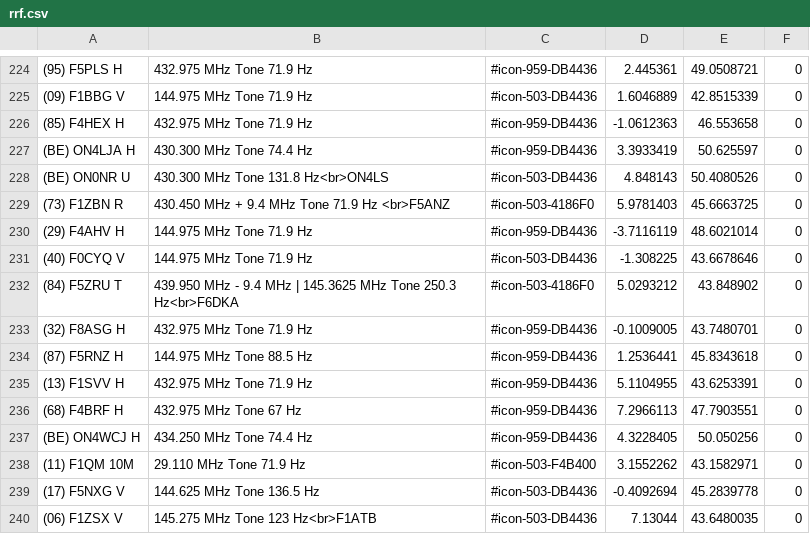
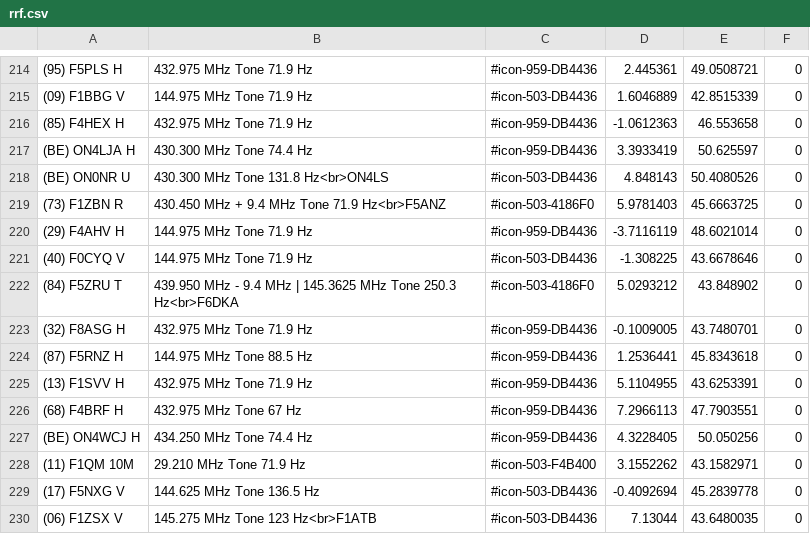
Before and after one commit to armel/RRFTracker, a CSV file: tools/whois/rrf.csv, drawn as a sheet; only a part is shown, gaps mark what is left out; addresses are those after the commit; the diff covers the shown part only; the diff names each change by its address in the sheet, - before the commit and + after, or states it on an @@ line.

Commit message:
Refactoring whois and add locator function

```diff
--- a/tools/whois/rrf.csv
+++ b/tools/whois/rrf.csv
-B219: 430.450 MHz + 9.4 MHz Tone 71.9 Hz <br>F5ANZ
+B219: 430.450 MHz + 9.4 MHz Tone 71.9 Hz<br>F5ANZ
-B228: 29.110 MHz Tone 71.9 Hz
+B228: 29.210 MHz Tone 71.9 Hz
```
Also changed, not shown: 7 added rows, 14 removed rows and 20 edited cells elsewhere in this file, 11 other files.
